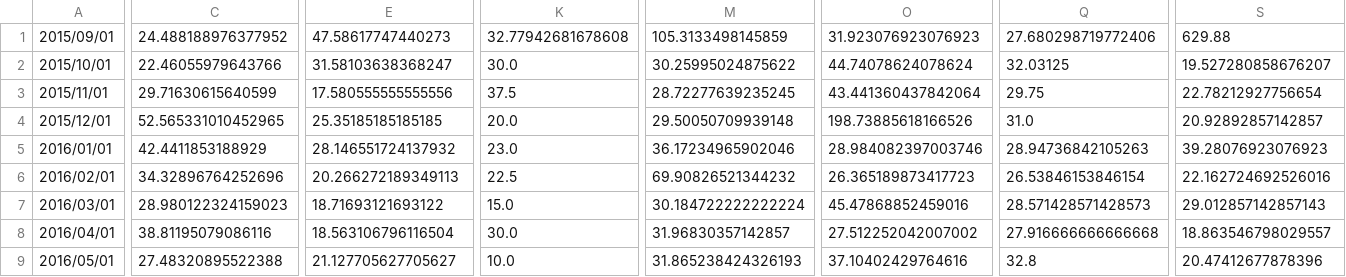
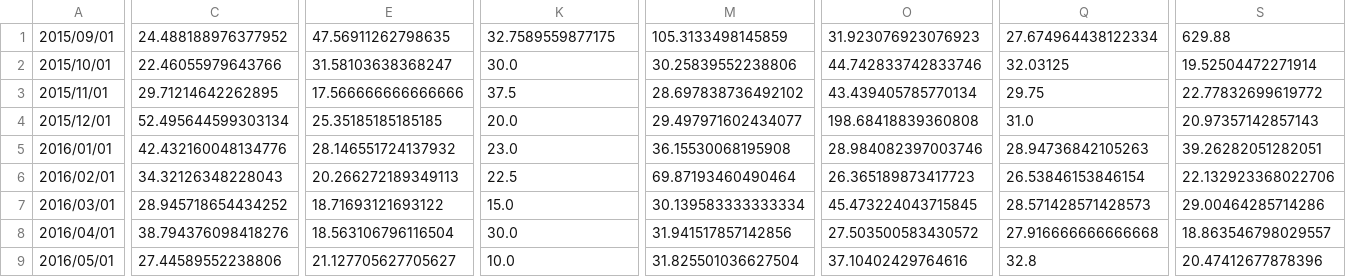
Before and after one commit to fmarino-412/SABD_project2_BallettiMarino, a CSV file: Results/query1_monthly.csv, drawn as a sheet; only a part is shown, gaps mark what is left out; the diff covers the shown part only; the diff names each change by its address in the sheet, - before the commit and + after, or states it on an @@ line.

```diff
--- a/Results/query1_monthly.csv
+++ b/Results/query1_monthly.csv
-E1: 47.58617747440273
+E1: 47.56911262798635
-K1: 32.77942681678608
+K1: 32.7589559877175
-Q1: 27.680298719772406
+Q1: 27.674964438122334
-M2: 30.25995024875622
+M2: 30.25839552238806
-O2: 44.74078624078624
+O2: 44.742833742833746
-S2: 19.527280858676207
+S2: 19.52504472271914
-C3: 29.71630615640599
+C3: 29.71214642262895
-E3: 17.580555555555556
+E3: 17.566666666666666
-M3: 28.72277639235245
+M3: 28.697838736492102
-O3: 43.441360437842064
+O3: 43.439405785770134
-S3: 22.78212927756654
+S3: 22.77832699619772
-C4: 52.565331010452965
+C4: 52.495644599303134
-M4: 29.50050709939148
+M4: 29.497971602434077
-O4: 198.73885618166526
+O4: 198.68418839360808
-S4: 20.92892857142857
+S4: 20.97357142857143
-C5: 42.4411853188929
+C5: 42.432160048134776
-M5: 36.17234965902046
+M5: 36.15530068195908
-S5: 39.28076923076923
+S5: 39.26282051282051
-C6: 34.32896764252696
+C6: 34.32126348228043
-M6: 69.90826521344232
+M6: 69.87193460490464
-S6: 22.162724692526016
+S6: 22.132923368022706
-C7: 28.980122324159023
+C7: 28.945718654434252
-M7: 30.184722222222224
+M7: 30.139583333333334
-O7: 45.47868852459016
+O7: 45.473224043715845
-S7: 29.012857142857143
+S7: 29.00464285714286
-C8: 38.81195079086116
+C8: 38.794376098418276
-M8: 31.96830357142857
+M8: 31.941517857142856
-O8: 27.512252042007002
+O8: 27.503500583430572
-C9: 27.48320895522388
+C9: 27.44589552238806
-M9: 31.865238424326193
+M9: 31.825501036627504
```
Also changed, not shown: 1 added row, 1 removed row, 1 moved row and 49 edited cells elsewhere in this file, Results/query1_daily.csv, Results/query1_weekly.csv, 5 other files.
